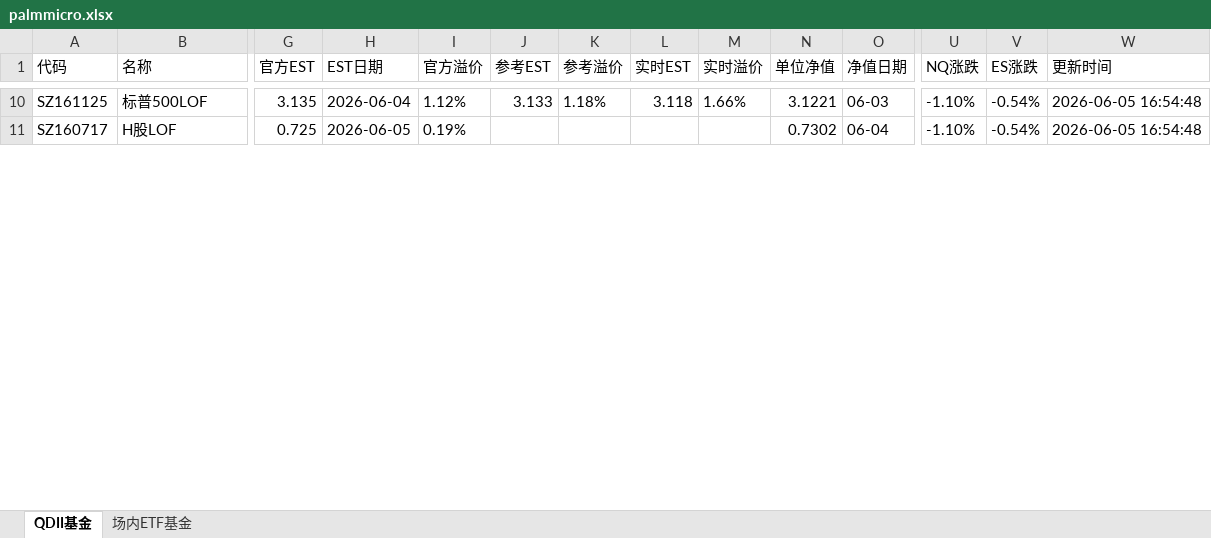
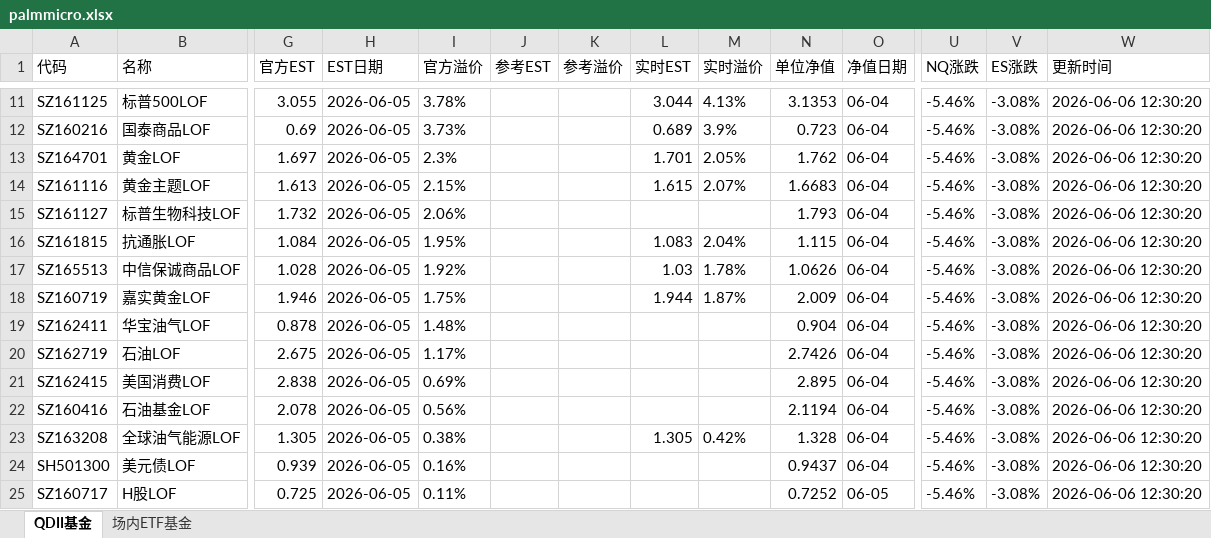
Before and after one commit to codes84/etf-monitor, an Excel workbook: palmmicro.xlsx, sheet QDII基金, drawn as a sheet; only a part is shown, gaps mark what is left out; values as stored, in another font and other column widths than the file's, no borders; addresses are those after the commit; rows hold the shown columns only; the diff covers the shown part only; the diff names each change by its address in the sheet, - before the commit and + after, or states it on an @@ line.

```diff
--- a/palmmicro.xlsx (sheet QDII基金)
+++ b/palmmicro.xlsx (sheet QDII基金)
-G11 (官方EST): 3.135
+G11 (官方EST): 3.055
-H11 (EST日期): 2026-06-04
+H11 (EST日期): 2026-06-05
-I11 (官方溢价): 1.12%
+I11 (官方溢价): 3.78%
-J11 (参考EST): 3.133
+J11 (参考EST): (empty)
-K11 (参考溢价): 1.18%
+K11 (参考溢价): (empty)
-L11 (实时EST): 3.118
+L11 (实时EST): 3.044
-M11 (实时溢价): 1.66%
+M11 (实时溢价): 4.13%
-N11 (单位净值): 3.1221
+N11 (单位净值): 3.1353
-O11 (净值日期): 06-03
+O11 (净值日期): 06-04
-U11 (NQ涨跌): -1.10%
+U11 (NQ涨跌): -5.46%
-V11 (ES涨跌): -0.54%
+V11 (ES涨跌): -3.08%
-W11 (更新时间): 2026-06-05 16:54:48
+W11 (更新时间): 2026-06-06 12:30:20
+row 12: SZ160216 | 国泰商品LOF | 0.69 | 2026-06-05 | 3.73% |  |  | 0.689 | 3.9% | 0.723 | 06-04 | -5.46% | -3.08% | 2026-06-06 12:30:20
+row 13: SZ164701 | 黄金LOF | 1.697 | 2026-06-05 | 2.3% |  |  | 1.701 | 2.05% | 1.762 | 06-04 | -5.46% | -3.08% | 2026-06-06 12:30:20
+row 14: SZ161116 | 黄金主题LOF | 1.613 | 2026-06-05 | 2.15% |  |  | 1.615 | 2.07% | 1.6683 | 06-04 | -5.46% | -3.08% | 2026-06-06 12:30:20
+row 15: SZ161127 | 标普生物科技LOF | 1.732 | 2026-06-05 | 2.06% |  |  |  |  | 1.793 | 06-04 | -5.46% | -3.08% | 2026-06-06 12:30:20
+row 16: SZ161815 | 抗通胀LOF | 1.084 | 2026-06-05 | 1.95% |  |  | 1.083 | 2.04% | 1.115 | 06-04 | -5.46% | -3.08% | 2026-06-06 12:30:20
+row 17: SZ165513 | 中信保诚商品LOF | 1.028 | 2026-06-05 | 1.92% |  |  | 1.03 | 1.78% | 1.0626 | 06-04 | -5.46% | -3.08% | 2026-06-06 12:30:20
+row 18: SZ160719 | 嘉实黄金LOF | 1.946 | 2026-06-05 | 1.75% |  |  | 1.944 | 1.87% | 2.009 | 06-04 | -5.46% | -3.08% | 2026-06-06 12:30:20
+row 19: SZ162411 | 华宝油气LOF | 0.878 | 2026-06-05 | 1.48% |  |  |  |  | 0.904 | 06-04 | -5.46% | -3.08% | 2026-06-06 12:30:20
+row 20: SZ162719 | 石油LOF | 2.675 | 2026-06-05 | 1.17% |  |  |  |  | 2.7426 | 06-04 | -5.46% | -3.08% | 2026-06-06 12:30:20
+row 21: SZ162415 | 美国消费LOF | 2.838 | 2026-06-05 | 0.69% |  |  |  |  | 2.895 | 06-04 | -5.46% | -3.08% | 2026-06-06 12:30:20
+row 22: SZ160416 | 石油基金LOF | 2.078 | 2026-06-05 | 0.56% |  |  |  |  | 2.1194 | 06-04 | -5.46% | -3.08% | 2026-06-06 12:30:20
+row 23: SZ163208 | 全球油气能源LOF | 1.305 | 2026-06-05 | 0.38% |  |  | 1.305 | 0.42% | 1.328 | 06-04 | -5.46% | -3.08% | 2026-06-06 12:30:20
+row 24: SH501300 | 美元债LOF | 0.939 | 2026-06-05 | 0.16% |  |  |  |  | 0.9437 | 06-04 | -5.46% | -3.08% | 2026-06-06 12:30:20
-I25 (官方溢价): 0.19%
+I25 (官方溢价): 0.11%
-N25 (单位净值): 0.7302
+N25 (单位净值): 0.7252
-O25 (净值日期): 06-04
+O25 (净值日期): 06-05
-U25 (NQ涨跌): -1.10%
+U25 (NQ涨跌): -5.46%
-V25 (ES涨跌): -0.54%
+V25 (ES涨跌): -3.08%
-W25 (更新时间): 2026-06-05 16:54:48
+W25 (更新时间): 2026-06-06 12:30:20
```
Also changed, not shown: 10 added rows, 23 removed rows and 82 edited cells elsewhere in this sheet, sheet 场内ETF基金, 1 other file.
